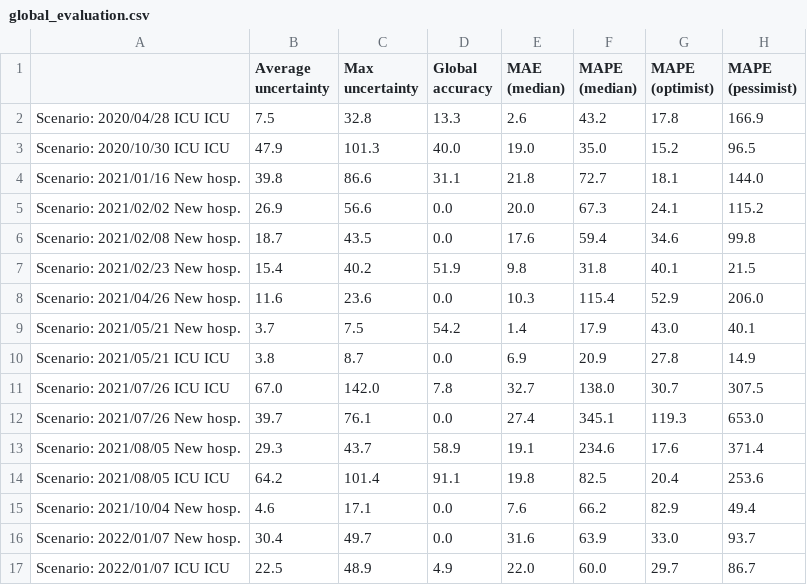
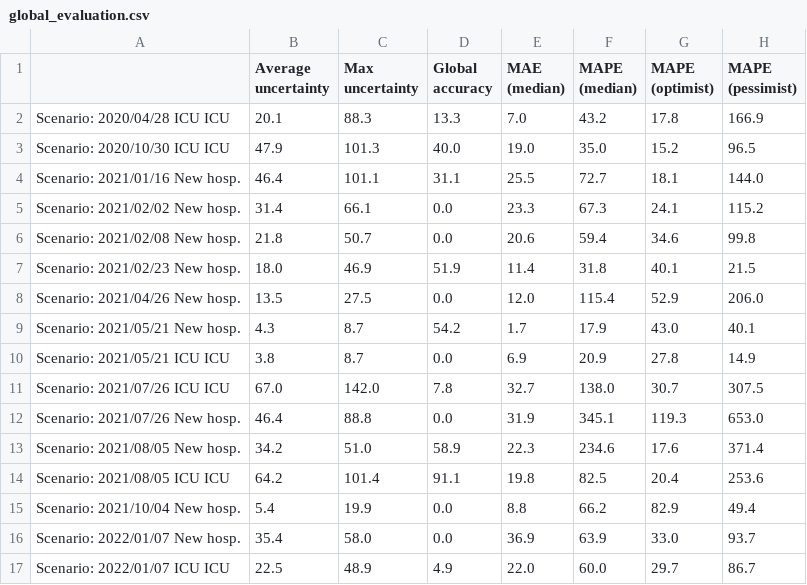
Before and after one commit to maxime-langevin/retrospective_analysis, a CSV file: results/global_evaluation.csv, drawn as a sheet.

```diff
--- a/results/global_evaluation.csv
+++ b/results/global_evaluation.csv
@@ -1,17 +1,17 @@
 ,Average uncertainty,Max uncertainty,Global accuracy,MAE (median),MAPE (median),MAPE (optimist),MAPE (pessimist)
-Scenario: 2020/04/28 ICU ICU,7.5,32.8,13.3,2.6,43.2,17.8,166.9
+Scenario: 2020/04/28 ICU ICU,20.1,88.3,13.3,7.0,43.2,17.8,166.9
 Scenario: 2020/10/30 ICU ICU,47.9,101.3,40.0,19.0,35.0,15.2,96.5
-Scenario: 2021/01/16 New hosp.,39.8,86.6,31.1,21.8,72.7,18.1,144.0
-Scenario: 2021/02/02 New hosp.,26.9,56.6,0.0,20.0,67.3,24.1,115.2
-Scenario: 2021/02/08 New hosp.,18.7,43.5,0.0,17.6,59.4,34.6,99.8
-Scenario: 2021/02/23 New hosp.,15.4,40.2,51.9,9.8,31.8,40.1,21.5
-Scenario: 2021/04/26 New hosp.,11.6,23.6,0.0,10.3,115.4,52.9,206.0
-Scenario: 2021/05/21 New hosp.,3.7,7.5,54.2,1.4,17.9,43.0,40.1
+Scenario: 2021/01/16 New hosp.,46.4,101.1,31.1,25.5,72.7,18.1,144.0
+Scenario: 2021/02/02 New hosp.,31.4,66.1,0.0,23.3,67.3,24.1,115.2
+Scenario: 2021/02/08 New hosp.,21.8,50.7,0.0,20.6,59.4,34.6,99.8
+Scenario: 2021/02/23 New hosp.,18.0,46.9,51.9,11.4,31.8,40.1,21.5
+Scenario: 2021/04/26 New hosp.,13.5,27.5,0.0,12.0,115.4,52.9,206.0
+Scenario: 2021/05/21 New hosp.,4.3,8.7,54.2,1.7,17.9,43.0,40.1
 Scenario: 2021/05/21 ICU ICU,3.8,8.7,0.0,6.9,20.9,27.8,14.9
 Scenario: 2021/07/26 ICU ICU,67.0,142.0,7.8,32.7,138.0,30.7,307.5
-Scenario: 2021/07/26 New hosp.,39.7,76.1,0.0,27.4,345.1,119.3,653.0
-Scenario: 2021/08/05 New hosp.,29.3,43.7,58.9,19.1,234.6,17.6,371.4
+Scenario: 2021/07/26 New hosp.,46.4,88.8,0.0,31.9,345.1,119.3,653.0
+Scenario: 2021/08/05 New hosp.,34.2,51.0,58.9,22.3,234.6,17.6,371.4
 Scenario: 2021/08/05 ICU ICU,64.2,101.4,91.1,19.8,82.5,20.4,253.6
-Scenario: 2021/10/04 New hosp.,4.6,17.1,0.0,7.6,66.2,82.9,49.4
-Scenario: 2022/01/07 New hosp.,30.4,49.7,0.0,31.6,63.9,33.0,93.7
+Scenario: 2021/10/04 New hosp.,5.4,19.9,0.0,8.8,66.2,82.9,49.4
+Scenario: 2022/01/07 New hosp.,35.4,58.0,0.0,36.9,63.9,33.0,93.7
 Scenario: 2022/01/07 ICU ICU,22.5,48.9,4.9,22.0,60.0,29.7,86.7
```
Also changed, not shown: results/high_scenario.csv, results/low_scenario.csv, 15 other files.
